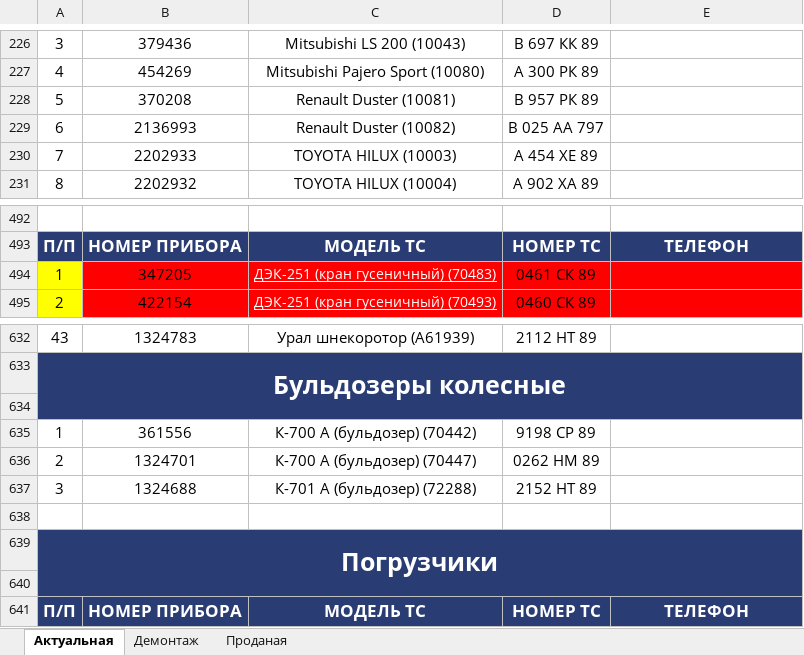
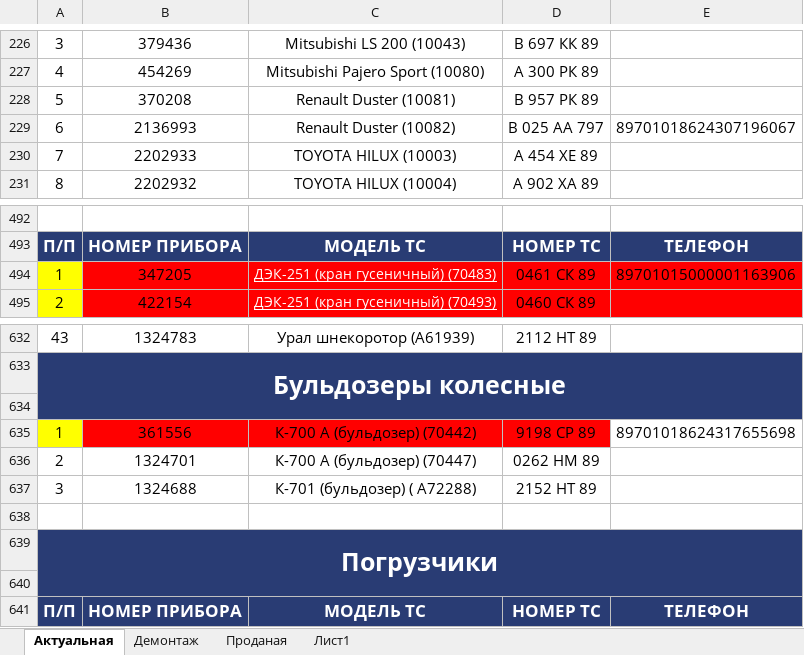
Before and after one commit to GES-OSTK/Technica, an Excel workbook: Список техники ГЭС.xlsx, sheet Актуальная, drawn as a sheet; only a part is shown, gaps mark what is left out; values as stored, in another font and other column widths than the file's, no borders; the diff covers the shown part only; the diff names each change by its address in the sheet, - before the commit and + after, or states it on an @@ line.

```diff
--- a/Список техники ГЭС.xlsx (sheet Актуальная)
+++ b/Список техники ГЭС.xlsx (sheet Актуальная)
+sheet tab: Лист1
-E229: (empty)
+E229: 89701018624307196067
-E494: (empty)
+E494: 89701015000001163906
-A635 fill: none
+A635 fill: #FFFF00
-B635:D635 fill: none
+B635:D635 fill: #FF0000
-E635: (empty)
+E635: 89701018624317655698
-C637: К-701 А (бульдозер) (72288)
+C637: К-701 (бульдозер) ( А72288)
```
Also changed, not shown: 23 added rows, 1 edited cell and cell formats elsewhere in this sheet, sheet Демонтаж, 1 other file.
